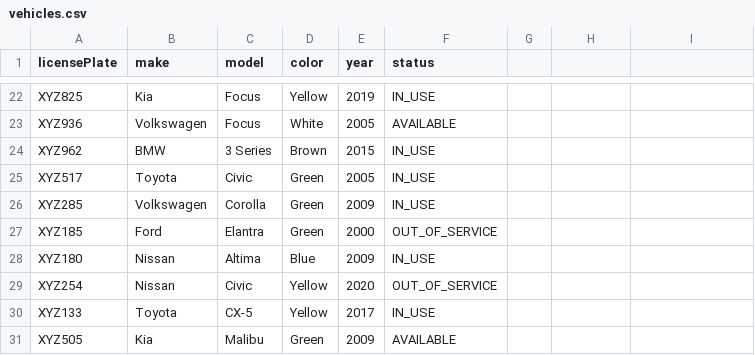
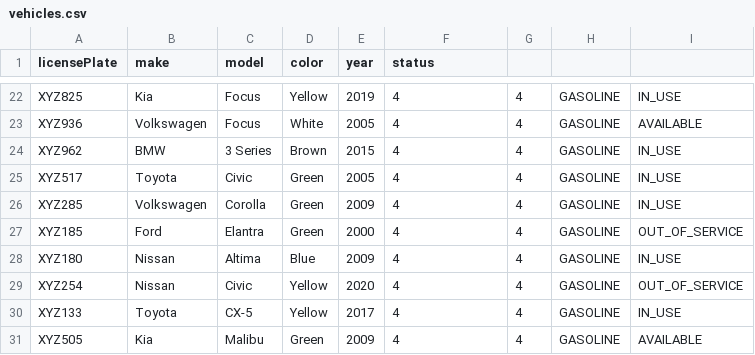
Before and after one commit to cdo-mdo/EA, a CSV file: project/VRS/vrs/src/main/resources/data/vehicles.csv, drawn as a sheet; only a part is shown, gaps mark what is left out; the diff covers the shown part only; the diff names each change by its address in the sheet, - before the commit and + after, or states it on an @@ line.

```diff
--- a/project/VRS/vrs/src/main/resources/data/vehicles.csv
+++ b/project/VRS/vrs/src/main/resources/data/vehicles.csv
-F22 (status): IN_USE
+F22 (status): 4
-G22:G31: (empty)
+G22:G31: 4
-H22:H31: (empty)
+H22:H31: GASOLINE
-I22: (empty)
+I22: IN_USE
-F23 (status): AVAILABLE
+F23 (status): 4
-I23: (empty)
+I23: AVAILABLE
-F24:F26 (status): IN_USE
+F24:F26 (status): 4
-I24:I26: (empty)
+I24:I26: IN_USE
-F27 (status): OUT_OF_SERVICE
+F27 (status): 4
-I27: (empty)
+I27: OUT_OF_SERVICE
-F28 (status): IN_USE
+F28 (status): 4
-I28: (empty)
+I28: IN_USE
-F29 (status): OUT_OF_SERVICE
+F29 (status): 4
-I29: (empty)
+I29: OUT_OF_SERVICE
-F30 (status): IN_USE
+F30 (status): 4
-I30: (empty)
+I30: IN_USE
-F31 (status): AVAILABLE
+F31 (status): 4
-I31: (empty)
+I31: AVAILABLE
```
Also changed, not shown: 80 edited cells elsewhere in this file, 24 other files.
